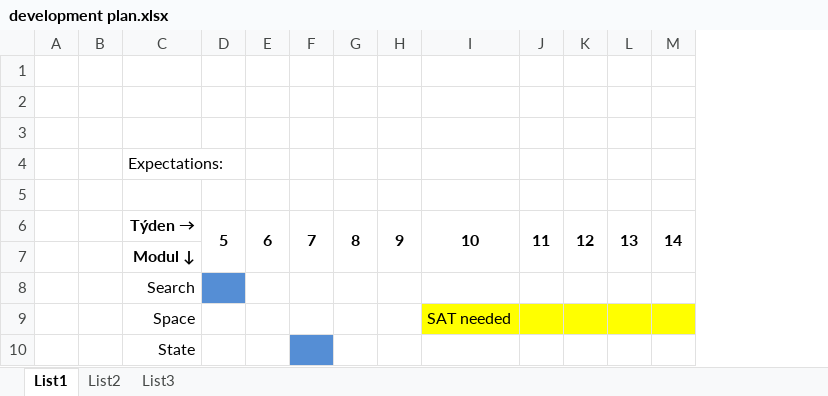
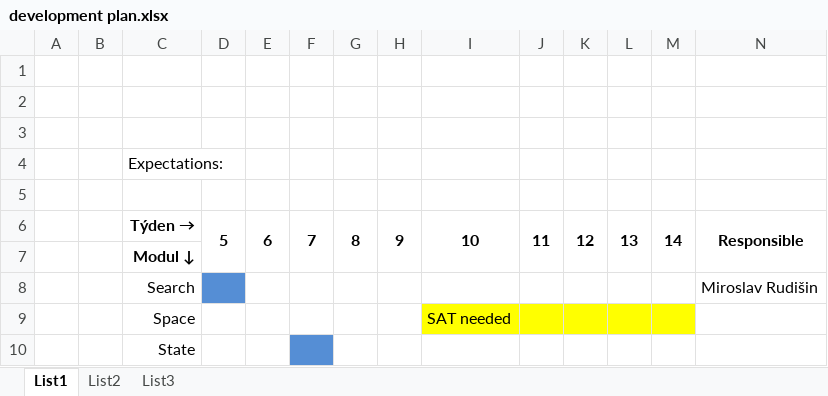
Before and after one commit to Plavit/CASA-refactor, an Excel workbook: docs/development plan.xlsx, sheet List1, drawn as a sheet; only a part is shown; values as stored, in another font and other column widths than the file's, no borders; the diff names each change by its address in the sheet, - before the commit and + after, or states it on an @@ line.

Commit message:
updated table

```diff
--- a/docs/development plan.xlsx (sheet List1)
+++ b/docs/development plan.xlsx (sheet List1)
+column N, rows 6-8: Responsible |  | Miroslav Rudišin
```
Also changed, not shown: 1 other file.
